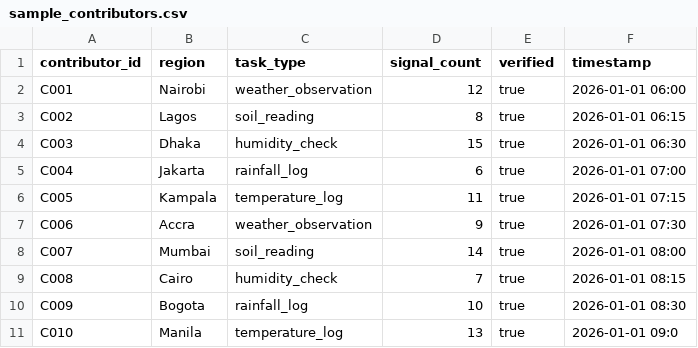
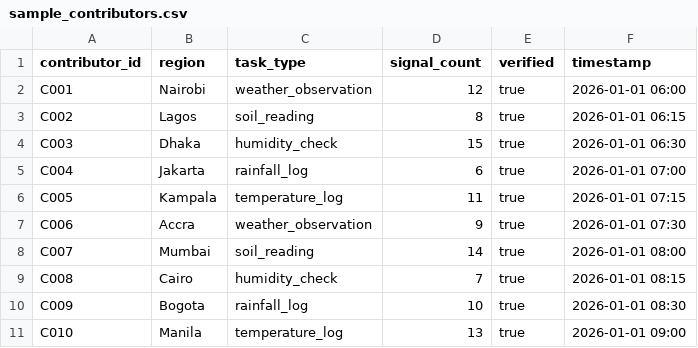
Before and after one commit to paulghenry09/veraxis-demo, a CSV file: data/sample_contributors.csv, drawn as a sheet.

Commit message:
Add sample contributor signals

```diff
--- a/data/sample_contributors.csv
+++ b/data/sample_contributors.csv
@@ -10,2 +10,2 @@ C008,Cairo,humidity_check,7,true,2026-01-01 08:15
 C009,Bogota,rainfall_log,10,true,2026-01-01 08:30
-C010,Manila,temperature_log,13,true,2026-01-01 09:0
+C010,Manila,temperature_log,13,true,2026-01-01 09:00
```
